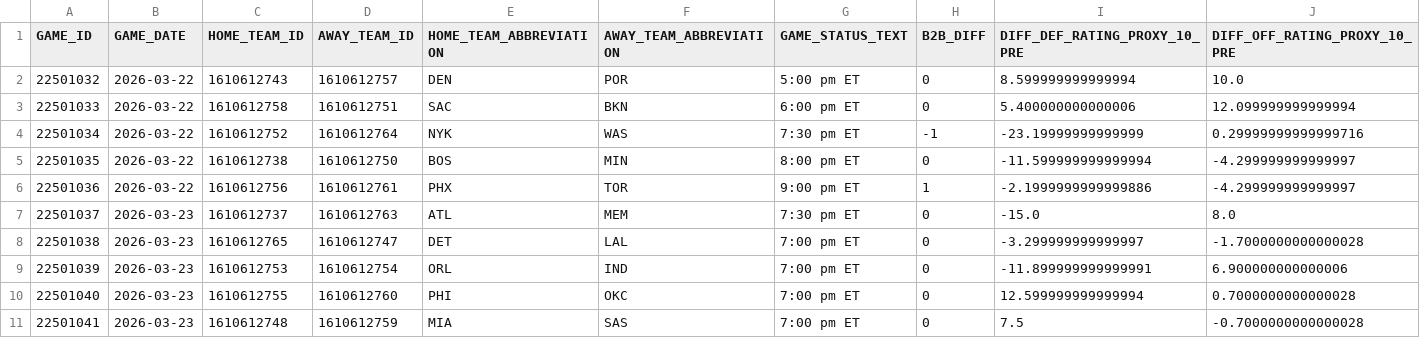
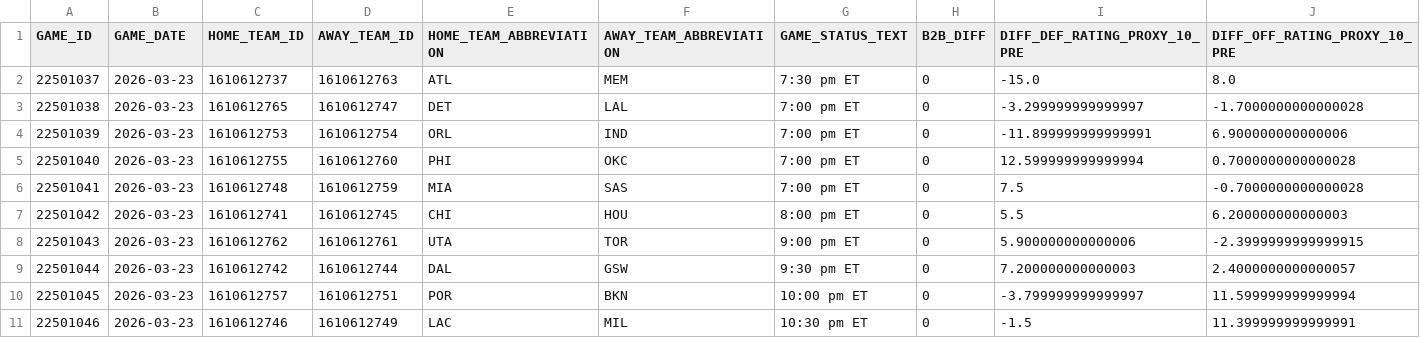
Before and after one commit to tylerhart11-arch/thunder-predictor-app, a CSV file: data/predictions/latest_upcoming_predictions.csv, drawn as a sheet; only a part is shown; the shorter side is filled out with more unchanged rows; rows hold the shown columns only; the diff names each change by its address in the sheet, - before the commit and + after, or states it on an @@ line.

```diff
--- a/data/predictions/latest_upcoming_predictions.csv
+++ b/data/predictions/latest_upcoming_predictions.csv
-row 2: 22501032 | 2026-03-22 | 1610612743 | 1610612757 | DEN | POR | 5:00 pm ET | 0 | 8.599999999999994 | 10.0
-row 3: 22501033 | 2026-03-22 | 1610612758 | 1610612751 | SAC | BKN | 6:00 pm ET | 0 | 5.400000000000006 | 12.099999999999994
-row 4: 22501034 | 2026-03-22 | 1610612752 | 1610612764 | NYK | WAS | 7:30 pm ET | -1 | -23.19999999999999 | 0.29999999999999716
-row 5: 22501035 | 2026-03-22 | 1610612738 | 1610612750 | BOS | MIN | 8:00 pm ET | 0 | -11.599999999999994 | -4.299999999999997
-row 6: 22501036 | 2026-03-22 | 1610612756 | 1610612761 | PHX | TOR | 9:00 pm ET | 1 | -2.1999999999999886 | -4.299999999999997
```
Also changed, not shown: data/predictions/prediction_archive.csv, reports/thunder_predictions_all.csv, 1 other file.
